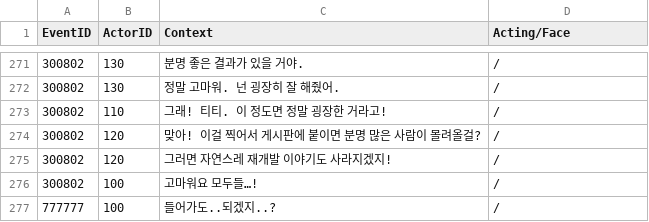
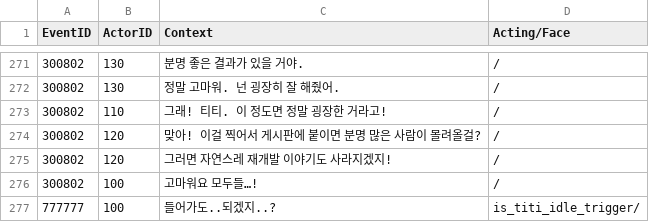
Before and after one commit to PlayMer0825/Graffiti, a CSV file: Assets/Resources/CSV/NEW.csv, drawn as a sheet; only a part is shown, gaps mark what is left out.

```diff
--- a/Assets/Resources/CSV/NEW.csv
+++ b/Assets/Resources/CSV/NEW.csv
@@ -276,2 +276,2 @@
 300802,100,고마워요 모두들…!,/
-777777,100,들어가도..되겠지..?,/
+777777,100,들어가도..되겠지..?,is_titi_idle_trigger/
```
Also changed, not shown: 1 other file.
